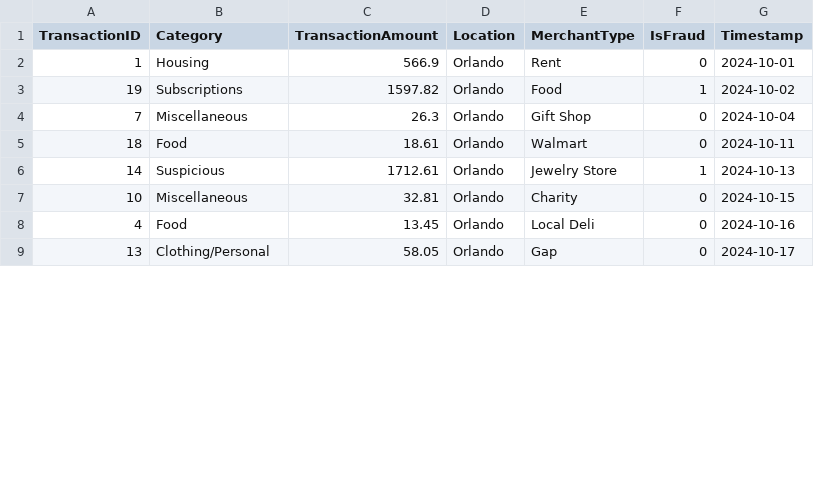
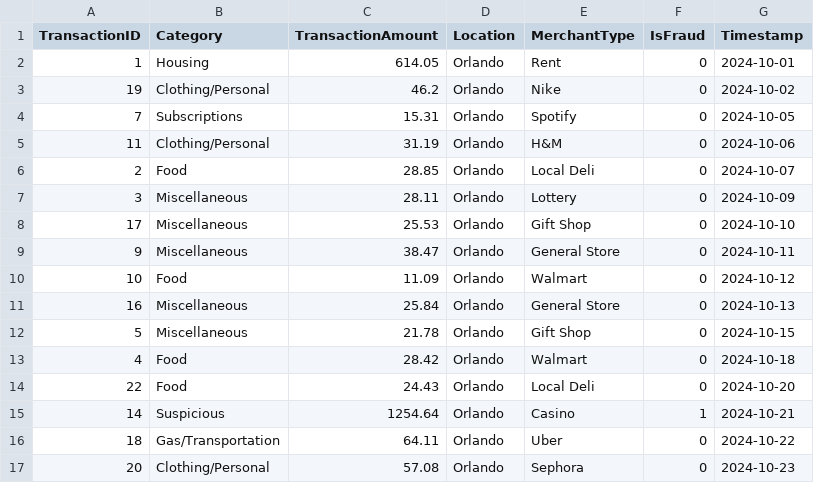
Before and after one commit to HareshP31/Knight_Hacks_2024_Fraud_Detection, a CSV file: transactions.csv, drawn as a sheet; only a part is shown; the diff covers the shown part only.

```diff
--- a/transactions.csv
+++ b/transactions.csv
@@ -1,9 +1,17 @@
 TransactionID,Category,TransactionAmount,Location,MerchantType,IsFraud,Timestamp
-1,Housing,566.9,Orlando,Rent,0,2024-10-01
-19,Subscriptions,1597.82,Orlando,Food,1,2024-10-02
-7,Miscellaneous,26.3,Orlando,Gift Shop,0,2024-10-04
-18,Food,18.61,Orlando,Walmart,0,2024-10-11
-14,Suspicious,1712.61,Orlando,Jewelry Store,1,2024-10-13
-10,Miscellaneous,32.81,Orlando,Charity,0,2024-10-15
-4,Food,13.45,Orlando,Local Deli,0,2024-10-16
-13,Clothing/Personal,58.05,Orlando,Gap,0,2024-10-17
+1,Housing,614.05,Orlando,Rent,0,2024-10-01
+19,Clothing/Personal,46.2,Orlando,Nike,0,2024-10-02
+7,Subscriptions,15.31,Orlando,Spotify,0,2024-10-05
+11,Clothing/Personal,31.19,Orlando,H&M,0,2024-10-06
+2,Food,28.85,Orlando,Local Deli,0,2024-10-07
+3,Miscellaneous,28.11,Orlando,Lottery,0,2024-10-09
+17,Miscellaneous,25.53,Orlando,Gift Shop,0,2024-10-10
+9,Miscellaneous,38.47,Orlando,General Store,0,2024-10-11
+10,Food,11.09,Orlando,Walmart,0,2024-10-12
+16,Miscellaneous,25.84,Orlando,General Store,0,2024-10-13
+5,Miscellaneous,21.78,Orlando,Gift Shop,0,2024-10-15
+4,Food,28.42,Orlando,Walmart,0,2024-10-18
+22,Food,24.43,Orlando,Local Deli,0,2024-10-20
+14,Suspicious,1254.64,Orlando,Casino,1,2024-10-21
+18,Gas/Transportation,64.11,Orlando,Uber,0,2024-10-22
+20,Clothing/Personal,57.08,Orlando,Sephora,0,2024-10-23
```
Also changed, not shown: 4 added rows, 7 removed rows and 15 edited cells elsewhere in this file, transactions_to_review.csv, 3 other files.
